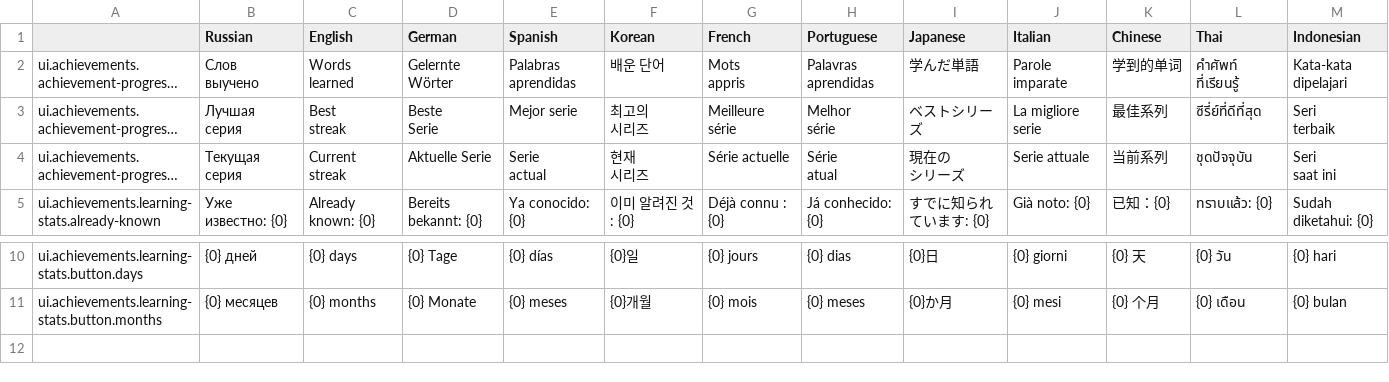
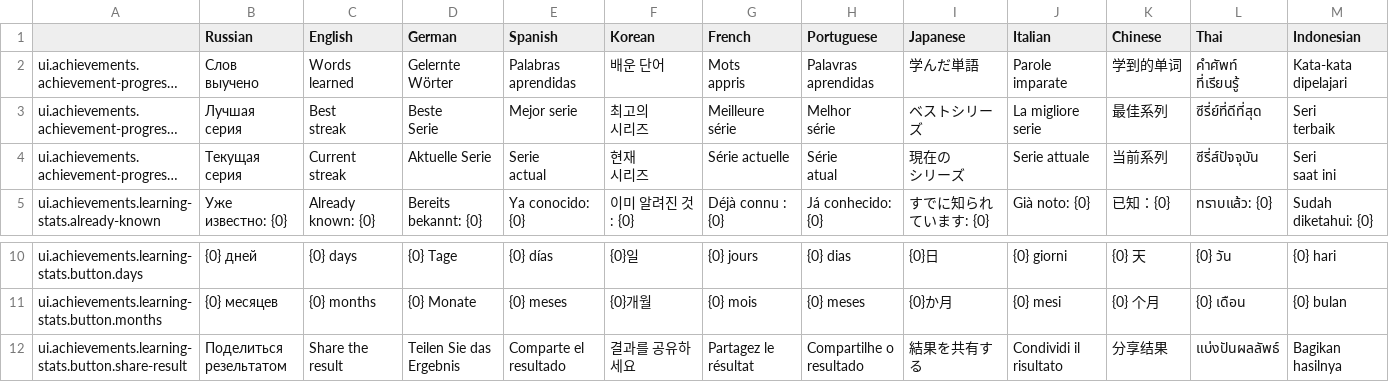
Before and after one commit to hurriCase/interval-ai, a CSV file: Assets/Resources/CustomLocalization/Localization/achievements.csv, drawn as a sheet; only a part is shown, gaps mark what is left out; long unchanged cells end in …; the diff names each change by its address in the sheet, - before the commit and + after, or states it on an @@ line.

Commit message:
[update] localization

```diff
--- a/Assets/Resources/CustomLocalization/Localization/achievements.csv
+++ b/Assets/Resources/CustomLocalization/Localization/achievements.csv
-L4 (Thai): ชุดปัจจุบัน
+L4 (Thai): ซีรี่ส์ปัจจุบัน
+row 12: ui.achievements.learning-stats.button.share-result | Поделиться резельтатом | Share the result | Teilen Sie das Ergebnis | Comparte el resultado | 결과를 공유하세요 | Partagez le résultat | Compartilhe o resultado | 結果を共有する | Condividi il risultato | 分享结果 | แบ่งปันผลลัพธ์ | Bagikan hasilnya
```
Also changed, not shown: Assets/Resources/CustomLocalization/Localization/learning-words.csv, 2 other files.
